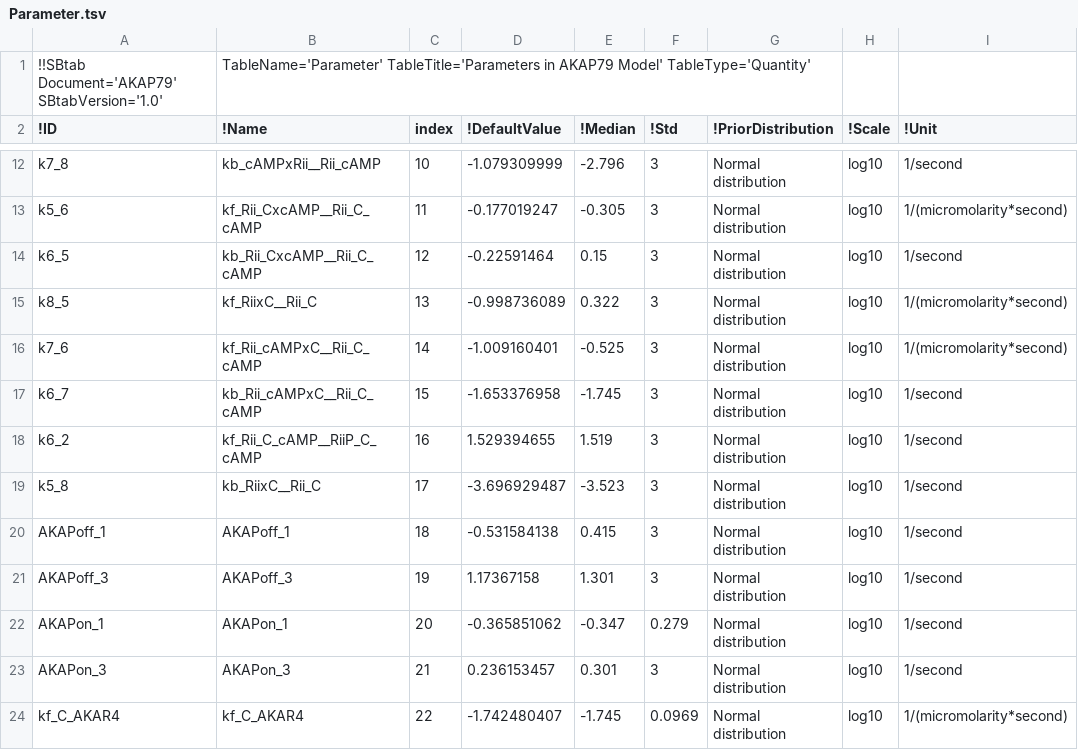
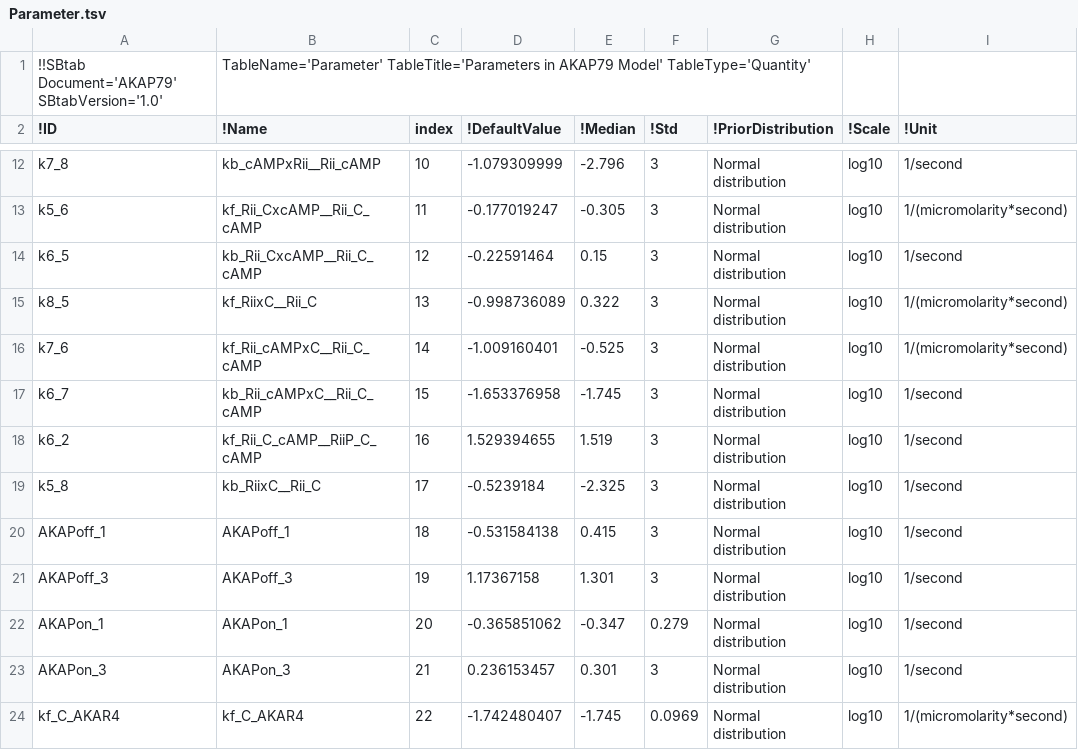
Before and after one commit to icpm-kth/AKAP79, a TSV file: Parameter.tsv, drawn as a sheet; only a part is shown, gaps mark what is left out.

Commit message:
Parameter table with satisfied Wegscheider condition

```diff
--- a/Parameter.tsv
+++ b/Parameter.tsv
@@ -18,3 +18,3 @@ k6_7	kb_Rii_cAMPxC__Rii_C_cAMP	15	-1.653376958	-1.745	3	Normal distribution	log1
 k6_2	kf_Rii_C_cAMP__RiiP_C_cAMP	16	1.529394655	1.519	3	Normal distribution	log10	1/second
-k5_8	kb_RiixC__Rii_C	17	-3.696929487	-3.523	3	Normal distribution	log10	1/second
+k5_8	kb_RiixC__Rii_C	17	-0.5239184	-2.325	3	Normal distribution	log10	1/second
 AKAPoff_1	AKAPoff_1	18	-0.531584138	0.415	3	Normal distribution	log10	1/second
```
